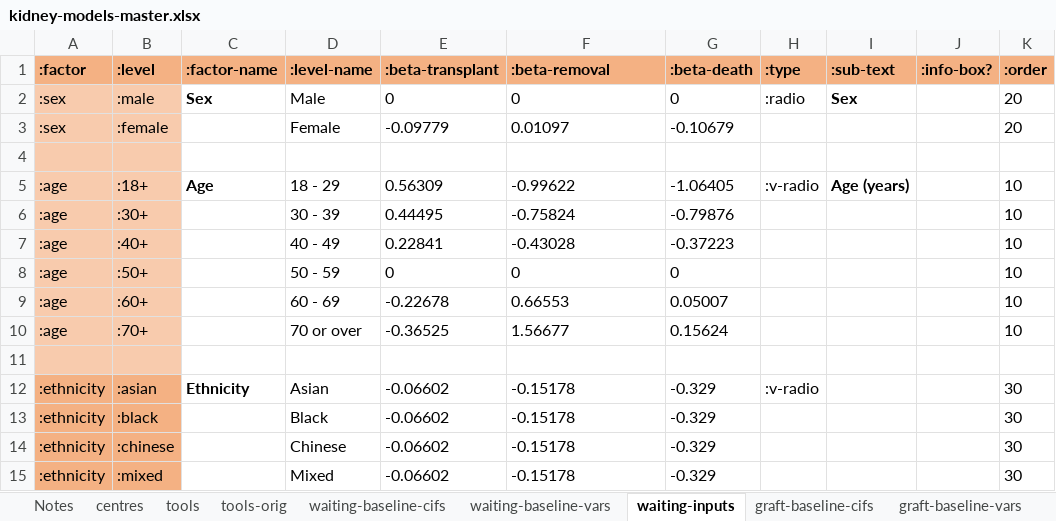
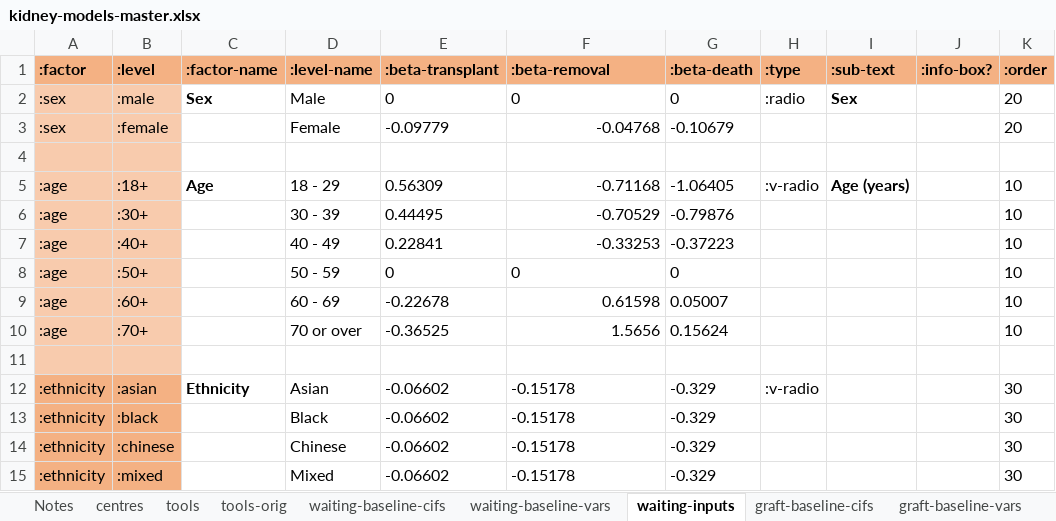
Before and after one commit to WintonCentre/kcp, an Excel workbook: resources/kidney-models-master.xlsx, sheet waiting-inputs, drawn as a sheet; only a part is shown; values as stored, in another font and other column widths than the file's, no borders; the diff names each change by its address in the sheet, - before the commit and + after, or states it on an @@ line.

Commit message:
code tidy up and fixed transcription error in xlsx

```diff
--- a/resources/kidney-models-master.xlsx (sheet waiting-inputs)
+++ b/resources/kidney-models-master.xlsx (sheet waiting-inputs)
-F3 (:beta-removal): 0.01097
+F3 (:beta-removal): -0.04768
-F3 alignment: left
+F3 alignment: right
-F5 (:beta-removal): -0.99622
+F5 (:beta-removal): -0.71168
-F5:F7 alignment: left
+F5:F7 alignment: right
-F6 (:beta-removal): -0.75824
+F6 (:beta-removal): -0.70529
-F7 (:beta-removal): -0.43028
+F7 (:beta-removal): -0.33253
-F9 (:beta-removal): 0.66553
+F9 (:beta-removal): 0.61598
-F9:F10 alignment: left
+F9:F10 alignment: right
-F10 (:beta-removal): 1.56677
+F10 (:beta-removal): 1.5656
```
Also changed, not shown: 8 other files.
